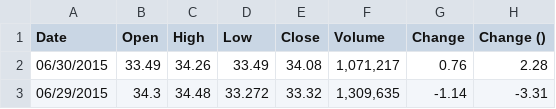
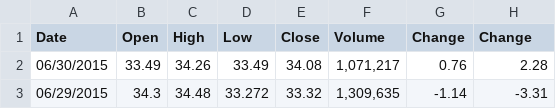
Before and after one commit to boren73/PortfolioBI.CaseStudy, a CSV file: PortfolioBI.CaseStudy/DataSources/NYSE_GRUB_2015.csv, drawn as a sheet; only a part is shown.

```diff
--- a/PortfolioBI.CaseStudy/DataSources/NYSE_GRUB_2015.csv
+++ b/PortfolioBI.CaseStudy/DataSources/NYSE_GRUB_2015.csv
@@ -1,2 +1,2 @@
-Date,Open,High,Low,Close,Volume,Change,Change ()
+Date,Open,High,Low,Close,Volume,Change,Change
 06/30/2015,33.49,34.26,33.49,34.08,"1,071,217",0.76,2.28
```
Also changed, not shown: 2 other files.
